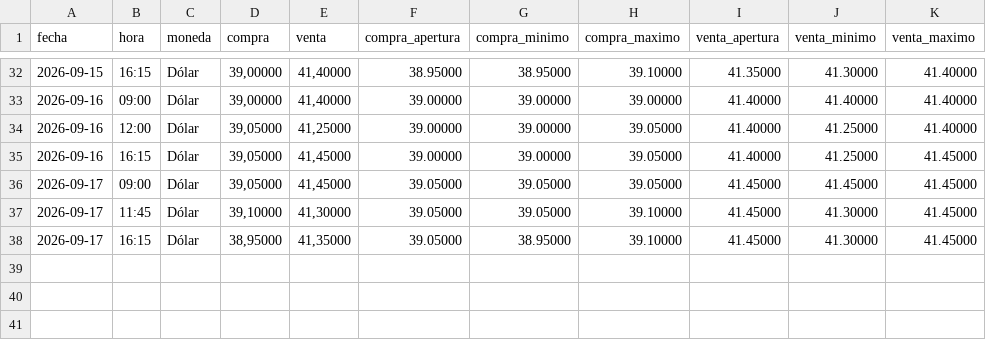
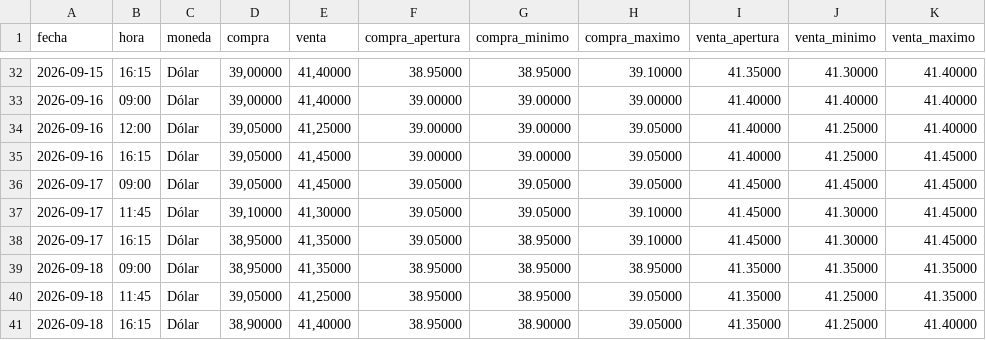
Before and after one commit to angelop47/scrapers-uy, a CSV file: dollar/09-2026.csv, drawn as a sheet; only a part is shown, gaps mark what is left out.

```diff
--- a/dollar/09-2026.csv
+++ b/dollar/09-2026.csv
@@ -38 +38,4 @@ fecha,hora,moneda,compra,venta,compra_apertura,compra_minimo,compra_maximo,venta
 2026-09-17,16:15,Dólar,"38,95000","41,35000",39.05000,38.95000,39.10000,41.45000,41.30000,41.45000
+2026-09-18,09:00,Dólar,"38,95000","41,35000",38.95000,38.95000,38.95000,41.35000,41.35000,41.35000
+2026-09-18,11:45,Dólar,"39,05000","41,25000",38.95000,38.95000,39.05000,41.35000,41.25000,41.35000
+2026-09-18,16:15,Dólar,"38,90000","41,40000",38.95000,38.90000,39.05000,41.35000,41.25000,41.40000
```
Also changed, not shown: petroleo/09-2026.csv, 3 other files.
